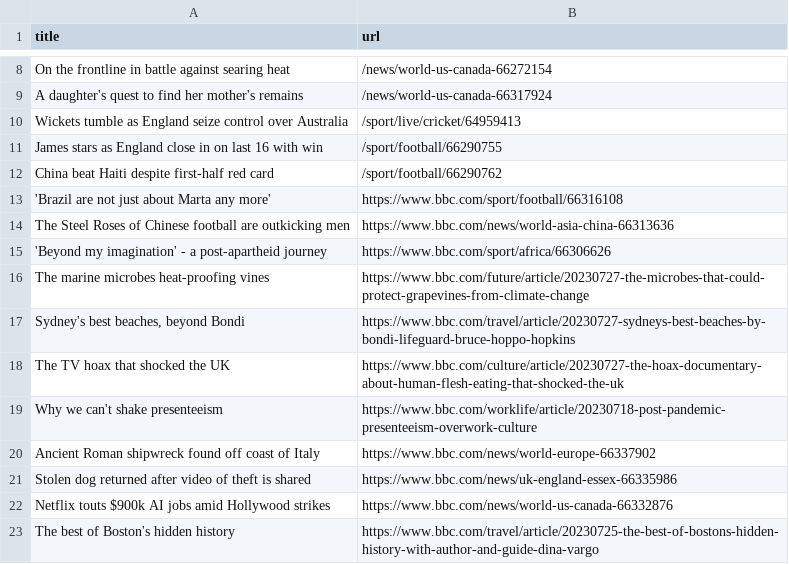
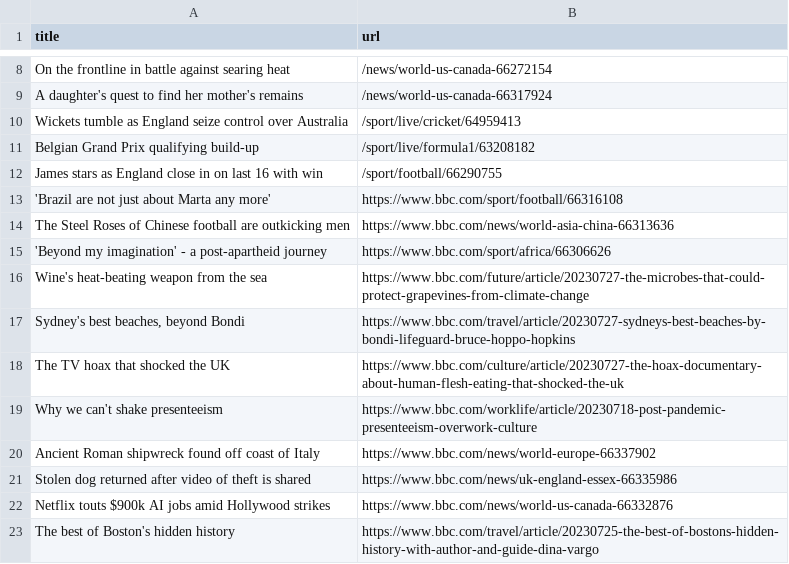
Before and after one commit to ramanshreya/automatic-scraper, a CSV file: bbc.csv, drawn as a sheet; only a part is shown, gaps mark what is left out.

```diff
--- a/bbc.csv
+++ b/bbc.csv
@@ -10,4 +10,4 @@ A daughter's quest to find her mother's remains,/news/world-us-canada-66317924
 Wickets tumble as England seize control over Australia,/sport/live/cricket/64959413
+Belgian Grand Prix qualifying build-up,/sport/live/formula1/63208182
 James stars as England close in on last 16 with win,/sport/football/66290755
-China beat Haiti despite first-half red card,/sport/football/66290762
 'Brazil are not just about Marta any more',https://www.bbc.com/sport/football/66316108
@@ -15,3 +15,3 @@ The Steel Roses of Chinese football are outkicking men,https://www.bbc.com/news/
 'Beyond my imagination' - a post-apartheid journey,https://www.bbc.com/sport/africa/66306626
-The marine microbes heat-proofing vines,https://www.bbc.com/future/article/20230727-the-microbes-that-could-protect-grapevines-from-climate-change
+Wine's heat-beating weapon from the sea,https://www.bbc.com/future/article/20230727-the-microbes-that-could-protect-grapevines-from-climate-change
 "Sydney's best beaches, beyond Bondi",https://www.bbc.com/travel/article/20230727-sydneys-best-beaches-by-bondi-lifeguard-bruce-hoppo-hopkins
```
